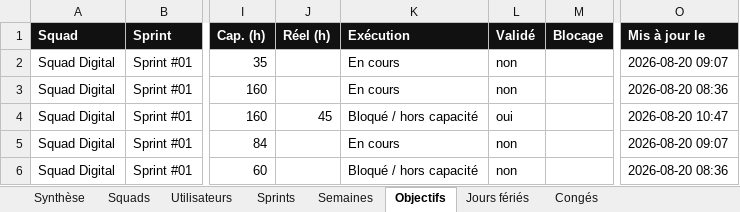
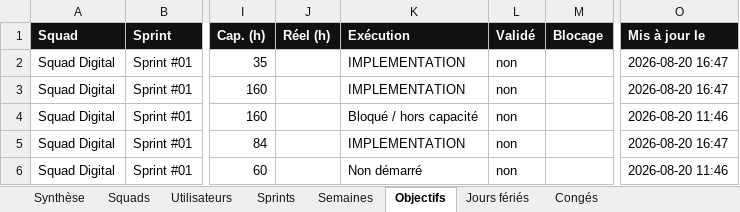
Before and after one commit to efoka24-ops/sprint-tracker, an Excel workbook: bd/sprint-tracker.xlsx, sheet Objectifs, drawn as a sheet; only a part is shown, gaps mark what is left out; values as stored, in another font and other column widths than the file's, no borders; the diff names each change by its address in the sheet, - before the commit and + after, or states it on an @@ line.

```diff
--- a/bd/sprint-tracker.xlsx (sheet Objectifs)
+++ b/bd/sprint-tracker.xlsx (sheet Objectifs)
-K2:K3 (Exécution): En cours
+K2:K3 (Exécution): IMPLEMENTATION
-O2 (Mis à jour le): 2026-08-20 09:07
+O2 (Mis à jour le): 2026-08-20 16:47
-O3 (Mis à jour le): 2026-08-20 08:36
+O3 (Mis à jour le): 2026-08-20 16:47
-J4 (Réel (h)): 45
+J4 (Réel (h)): (empty)
-L4 (Validé): oui
+L4 (Validé): non
-O4 (Mis à jour le): 2026-08-20 10:47
+O4 (Mis à jour le): 2026-08-20 11:46
-K5 (Exécution): En cours
+K5 (Exécution): IMPLEMENTATION
-O5 (Mis à jour le): 2026-08-20 09:07
+O5 (Mis à jour le): 2026-08-20 16:47
-K6 (Exécution): Bloqué / hors capacité
+K6 (Exécution): Non démarré
-O6 (Mis à jour le): 2026-08-20 08:36
+O6 (Mis à jour le): 2026-08-20 11:46
```
Also changed, not shown: sheet Squads, sheet Synthèse, sheet Utilisateurs, 19 other files.
